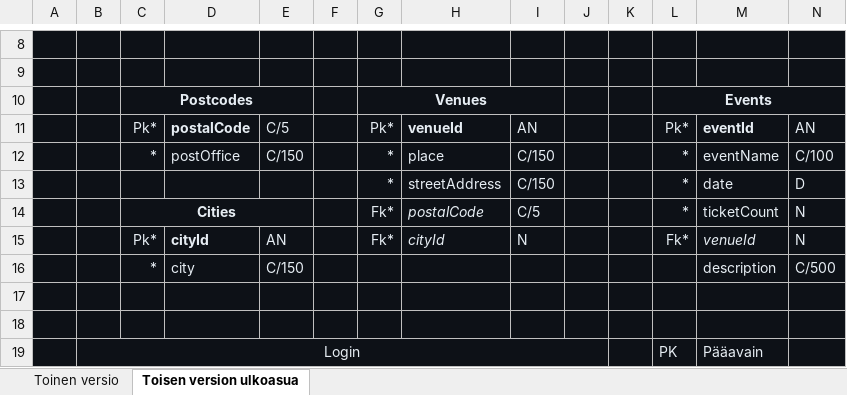
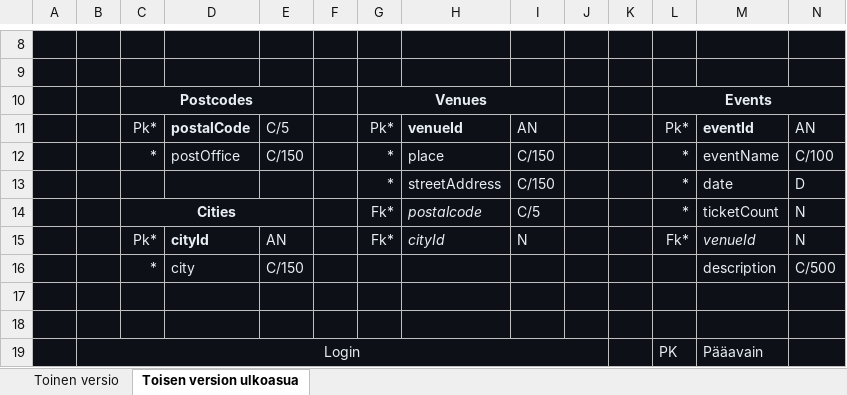
Before and after one commit to NicklasHH/TicketGuru, an Excel workbook: Tietokannan suunnittelu.xlsx, sheet Toisen version ulkoasua, drawn as a sheet; only a part is shown, gaps mark what is left out; values as stored, in another font and other column widths than the file's, no borders; charts and pictures not drawn; the diff names each change by its address in the sheet, - before the commit and + after, or states it on an @@ line.

```diff
--- a/Tietokannan suunnittelu.xlsx (sheet Toisen version ulkoasua)
+++ b/Tietokannan suunnittelu.xlsx (sheet Toisen version ulkoasua)
-H14: postalCode
+H14: postalcode
```
Also changed, not shown: sheet Toinen versio, 9 other files.
